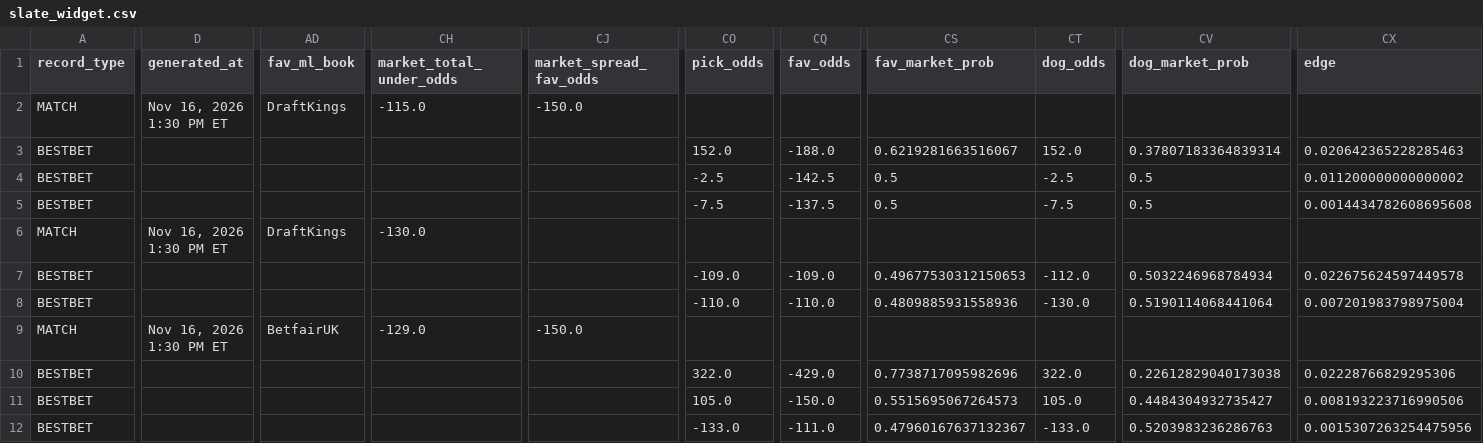
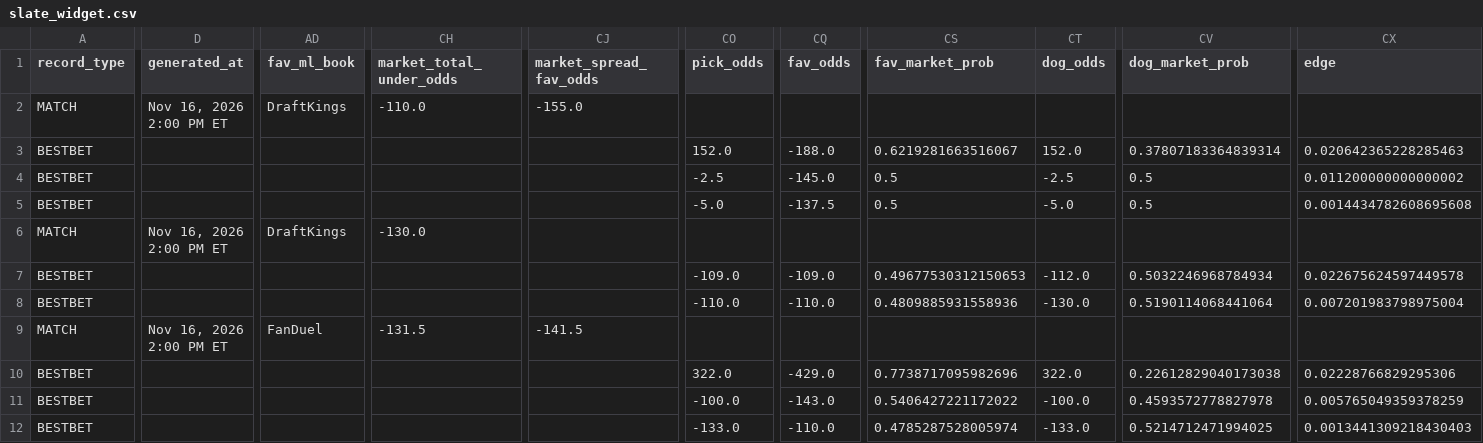
Before and after one commit to chrisgimino/tennismodel, a CSV file: slate_widget.csv, drawn as a sheet; only a part is shown, gaps mark what is left out; the diff covers the shown part only; the diff names each change by its address in the sheet, - before the commit and + after, or states it on an @@ line.

Commit message:
Update slate_widget.csv — 2026-11-16 14:00 ET

```diff
--- a/slate_widget.csv
+++ b/slate_widget.csv
-D2 (generated_at): Nov 16, 2026 1:30 PM ET
+D2 (generated_at): Nov 16, 2026 2:00 PM ET
-CH2 (market_total_under_odds): -115.0
+CH2 (market_total_under_odds): -110.0
-CJ2 (market_spread_fav_odds): -150.0
+CJ2 (market_spread_fav_odds): -155.0
-CQ4 (fav_odds): -142.5
+CQ4 (fav_odds): -145.0
-CO5 (pick_odds): -7.5
+CO5 (pick_odds): -5.0
-CT5 (dog_odds): -7.5
+CT5 (dog_odds): -5.0
-D6 (generated_at): Nov 16, 2026 1:30 PM ET
+D6 (generated_at): Nov 16, 2026 2:00 PM ET
-D9 (generated_at): Nov 16, 2026 1:30 PM ET
+D9 (generated_at): Nov 16, 2026 2:00 PM ET
-AD9 (fav_ml_book): BetfairUK
+AD9 (fav_ml_book): FanDuel
-CH9 (market_total_under_odds): -129.0
+CH9 (market_total_under_odds): -131.5
-CJ9 (market_spread_fav_odds): -150.0
+CJ9 (market_spread_fav_odds): -141.5
-CO11 (pick_odds): 105.0
+CO11 (pick_odds): -100.0
-CQ11 (fav_odds): -150.0
+CQ11 (fav_odds): -143.0
-CS11 (fav_market_prob): 0.5515695067264573
+CS11 (fav_market_prob): 0.5406427221172022
-CT11 (dog_odds): 105.0
+CT11 (dog_odds): -100.0
-CV11 (dog_market_prob): 0.4484304932735427
+CV11 (dog_market_prob): 0.4593572778827978
-CX11 (edge): 0.008193223716990506
+CX11 (edge): 0.005765049359378259
-CQ12 (fav_odds): -111.0
+CQ12 (fav_odds): -110.0
-CS12 (fav_market_prob): 0.47960167637132367
+CS12 (fav_market_prob): 0.4785287528005974
-CV12 (dog_market_prob): 0.5203983236286763
+CV12 (dog_market_prob): 0.5214712471994025
-CX12 (edge): 0.0015307263254475956
+CX12 (edge): 0.0013441309218430403
```
Also changed, not shown: 2 edited cells elsewhere in this file.
